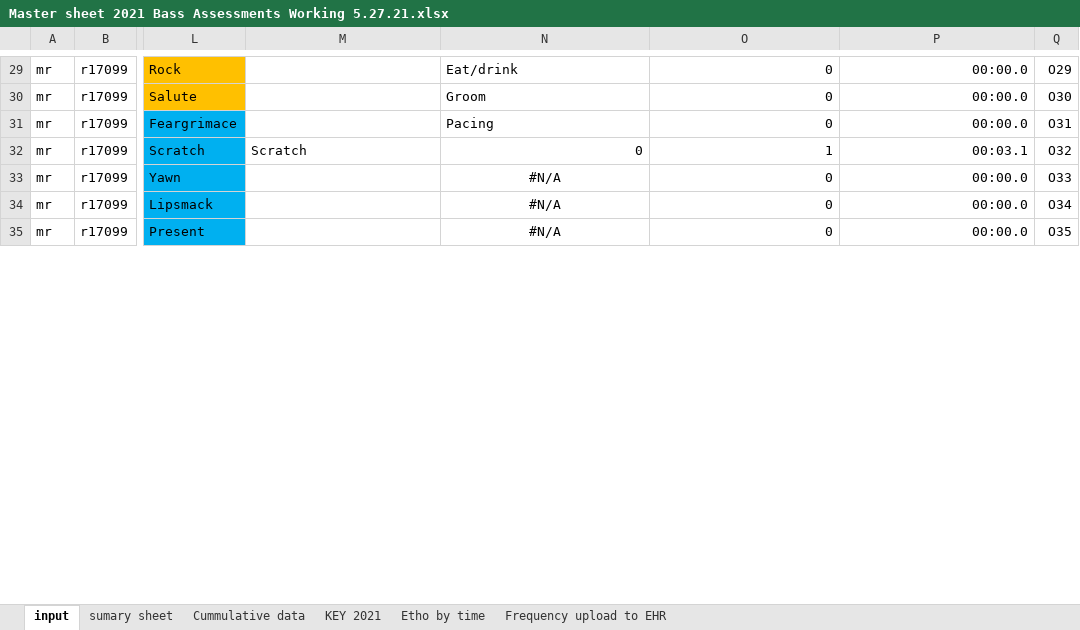
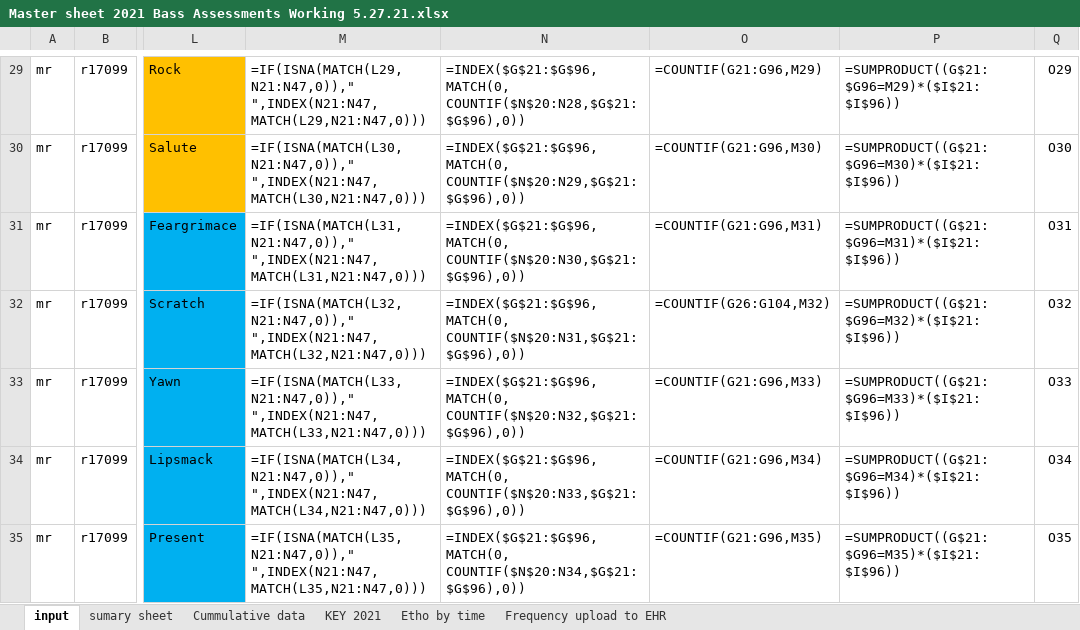
Before and after one commit to mdberkey/bass-post-processing, an Excel workbook: Concantenate/Master sheet 2021 Bass Assessments Working 5.27.21.xlsx, sheet input, drawn as a sheet; only a part is shown, gaps mark what is left out; values as stored, in another font and other column widths than the file's, no borders; formulas without a stored value are shown as written; the diff covers the shown part only; the diff names each change by its address in the sheet, - before the commit and + after, or states it on an @@ line.

```diff
--- a/Concantenate/Master sheet 2021 Bass Assessments Working 5.27.21.xlsx (sheet input)
+++ b/Concantenate/Master sheet 2021 Bass Assessments Working 5.27.21.xlsx (sheet input)
-M29: (empty)
+M29: =IF(ISNA(MATCH(L29,N21:N47,0))," ",INDEX(N21:N47,MATCH(L29,N21:N47,0)))
-N29: Eat/drink
+N29: =INDEX($G$21:$G$96, MATCH(0, COUNTIF($N$20:N28,$G$21:$G$96),0))
-O29: 0
+O29: =COUNTIF(G21:G96,M29)
-P29: 00:00.0
+P29: =SUMPRODUCT((G$21:$G96=M29)*($I$21:$I$96))
-M30: (empty)
+M30: =IF(ISNA(MATCH(L30,N21:N47,0))," ",INDEX(N21:N47,MATCH(L30,N21:N47,0)))
-N30: Groom
+N30: =INDEX($G$21:$G$96, MATCH(0, COUNTIF($N$20:N29,$G$21:$G$96),0))
-O30: 0
+O30: =COUNTIF(G21:G96,M30)
-P30: 00:00.0
+P30: =SUMPRODUCT((G$21:$G96=M30)*($I$21:$I$96))
-M31: (empty)
+M31: =IF(ISNA(MATCH(L31,N21:N47,0))," ",INDEX(N21:N47,MATCH(L31,N21:N47,0)))
-N31: Pacing
+N31: =INDEX($G$21:$G$96, MATCH(0, COUNTIF($N$20:N30,$G$21:$G$96),0))
-O31: 0
+O31: =COUNTIF(G21:G96,M31)
-P31: 00:00.0
+P31: =SUMPRODUCT((G$21:$G96=M31)*($I$21:$I$96))
-M32: Scratch
+M32: =IF(ISNA(MATCH(L32,N21:N47,0))," ",INDEX(N21:N47,MATCH(L32,N21:N47,0)))
-N32: 0
+N32: =INDEX($G$21:$G$96, MATCH(0, COUNTIF($N$20:N31,$G$21:$G$96),0))
-O32: 1
+O32: =COUNTIF(G26:G104,M32)
-P32: 00:03.1
+P32: =SUMPRODUCT((G$21:$G96=M32)*($I$21:$I$96))
-M33: (empty)
+M33: =IF(ISNA(MATCH(L33,N21:N47,0))," ",INDEX(N21:N47,MATCH(L33,N21:N47,0)))
-N33: #N/A
+N33: =INDEX($G$21:$G$96, MATCH(0, COUNTIF($N$20:N32,$G$21:$G$96),0))
-N33:N35 alignment: center
+N33:N35 alignment: left
-O33: 0
+O33: =COUNTIF(G21:G96,M33)
-P33: 00:00.0
+P33: =SUMPRODUCT((G$21:$G96=M33)*($I$21:$I$96))
-M34: (empty)
+M34: =IF(ISNA(MATCH(L34,N21:N47,0))," ",INDEX(N21:N47,MATCH(L34,N21:N47,0)))
-N34: #N/A
+N34: =INDEX($G$21:$G$96, MATCH(0, COUNTIF($N$20:N33,$G$21:$G$96),0))
-O34: 0
+O34: =COUNTIF(G21:G96,M34)
-P34: 00:00.0
+P34: =SUMPRODUCT((G$21:$G96=M34)*($I$21:$I$96))
-M35: (empty)
+M35: =IF(ISNA(MATCH(L35,N21:N47,0))," ",INDEX(N21:N47,MATCH(L35,N21:N47,0)))
-N35: #N/A
+N35: =INDEX($G$21:$G$96, MATCH(0, COUNTIF($N$20:N34,$G$21:$G$96),0))
-O35: 0
+O35: =COUNTIF(G21:G96,M35)
-P35: 00:00.0
+P35: =SUMPRODUCT((G$21:$G96=M35)*($I$21:$I$96))
```
Also changed, not shown: 95 edited cells and cell formats elsewhere in this sheet, sheet Cummulative data, sheet sumary sheet, sheet Etho by time, 5 other files.
